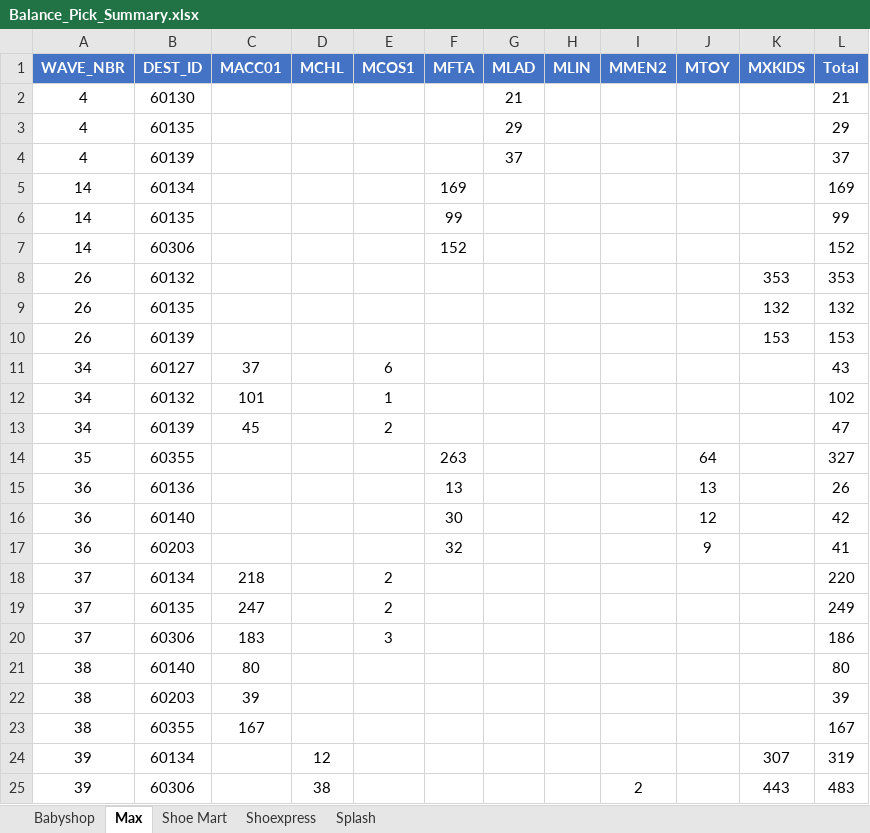
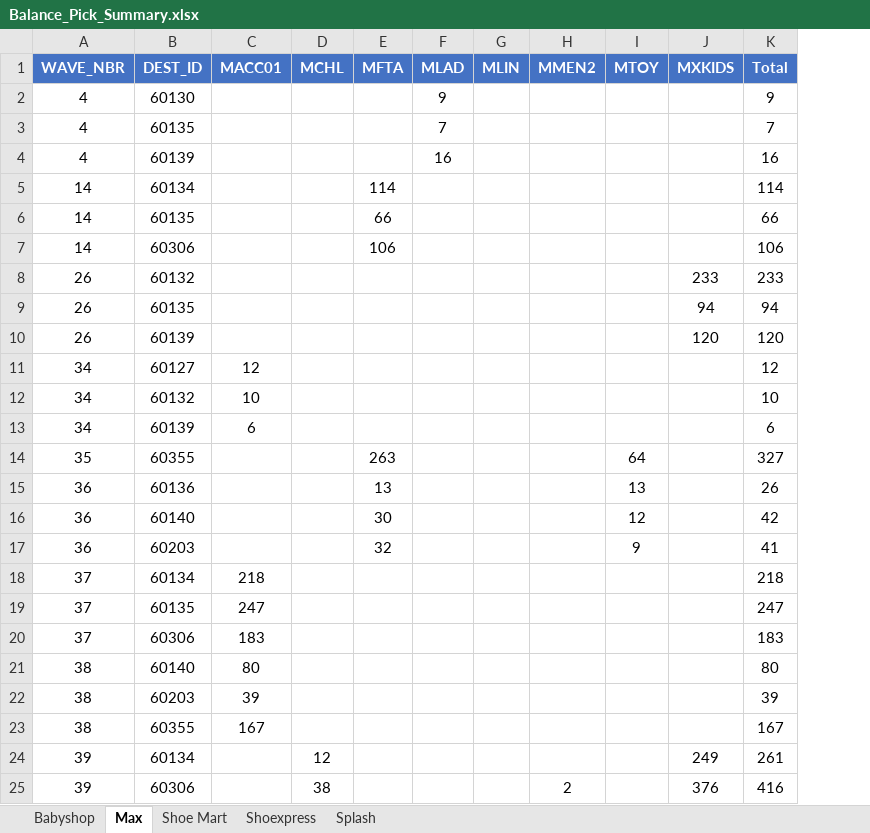
Before and after one commit to abs137/Balance-Pick, an Excel workbook: Balance_Pick_Summary.xlsx, sheet Max, drawn as a sheet; only a part is shown; values as stored, in another font and other column widths than the file's, no borders; removed rows and columns are numbered as before the commit, all else as after; the diff covers the shown part only; the diff names each change by its address in the sheet, - before the commit and + after, or states it on an @@ line.

Commit message:
Auto update Balance Pick Summary

```diff
--- a/Balance_Pick_Summary.xlsx (sheet Max)
+++ b/Balance_Pick_Summary.xlsx (sheet Max)
-column E (MCOS1), rows 11-20: 6 | 1 | 2 |  |  |  |  | 2 | 2 | 3
-F2 (MLAD): 21
+F2 (MLAD): 9
-K2 (Total): 21
+K2 (Total): 9
-F3 (MLAD): 29
+F3 (MLAD): 7
-K3 (Total): 29
+K3 (Total): 7
-F4 (MLAD): 37
+F4 (MLAD): 16
-K4 (Total): 37
+K4 (Total): 16
-E5 (MFTA): 169
+E5 (MFTA): 114
-K5 (Total): 169
+K5 (Total): 114
-E6 (MFTA): 99
+E6 (MFTA): 66
-K6 (Total): 99
+K6 (Total): 66
-E7 (MFTA): 152
+E7 (MFTA): 106
-K7 (Total): 152
+K7 (Total): 106
-J8 (MXKIDS): 353
+J8 (MXKIDS): 233
-K8 (Total): 353
+K8 (Total): 233
-J9 (MXKIDS): 132
+J9 (MXKIDS): 94
-K9 (Total): 132
+K9 (Total): 94
-J10 (MXKIDS): 153
+J10 (MXKIDS): 120
-K10 (Total): 153
+K10 (Total): 120
-C11 (MACC01): 37
+C11 (MACC01): 12
-K11 (Total): 43
+K11 (Total): 12
-C12 (MACC01): 101
+C12 (MACC01): 10
-K12 (Total): 102
+K12 (Total): 10
-C13 (MACC01): 45
+C13 (MACC01): 6
-K13 (Total): 47
+K13 (Total): 6
-K18 (Total): 220
+K18 (Total): 218
-K19 (Total): 249
+K19 (Total): 247
-K20 (Total): 186
+K20 (Total): 183
-J24 (MXKIDS): 307
+J24 (MXKIDS): 249
-K24 (Total): 319
+K24 (Total): 261
-J25 (MXKIDS): 443
+J25 (MXKIDS): 376
-K25 (Total): 483
+K25 (Total): 416
```
Also changed, not shown: 1 added row, 4 removed rows and 28 edited cells elsewhere in this sheet, sheet Splash, sheet Shoe Mart, sheet Babyshop.
